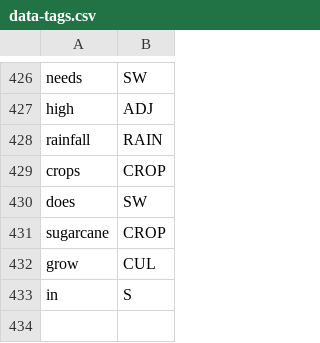
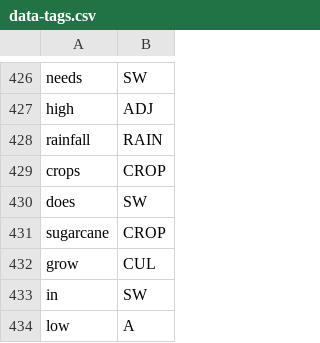
Before and after one commit to cutegirl520/SmartFarm-Assistant-NLP-ANN, a CSV file: datasets/data-tags.csv, drawn as a sheet; only a part is shown, gaps mark what is left out.

Commit message:
Updates...

```diff
--- a/datasets/data-tags.csv
+++ b/datasets/data-tags.csv
@@ -432,2 +432,3 @@ sugarcane,CROP
 grow,CUL
-in,S
+in,SW
+low,A
```
